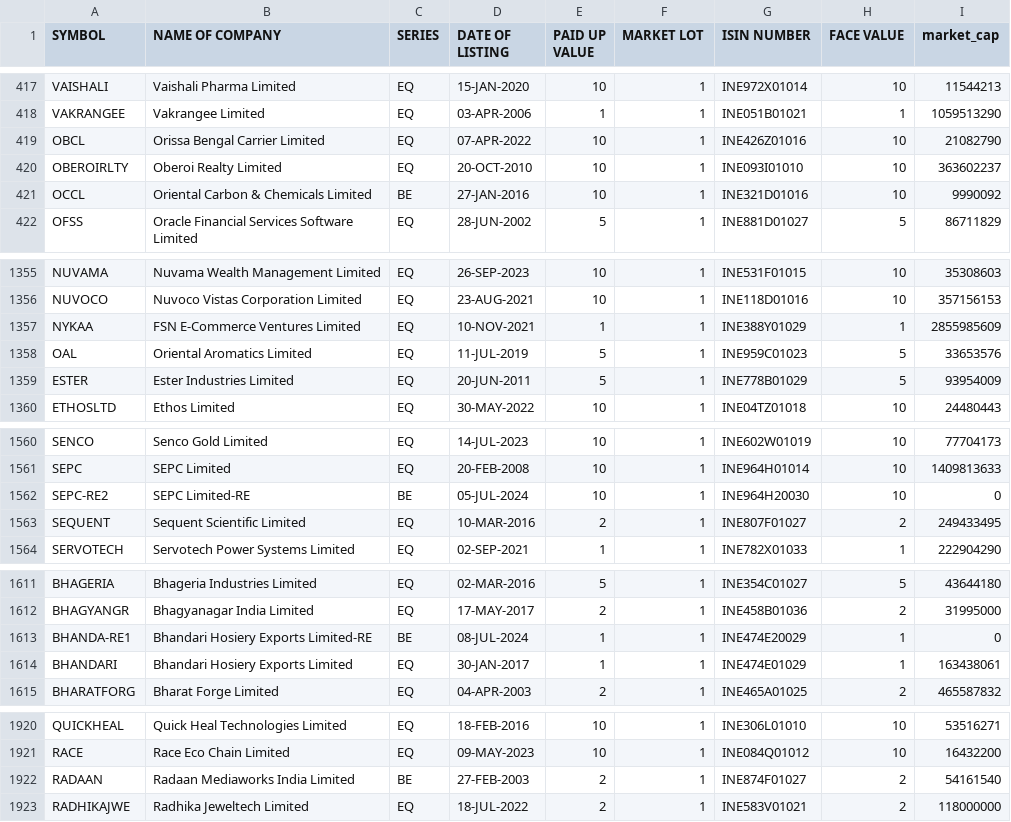
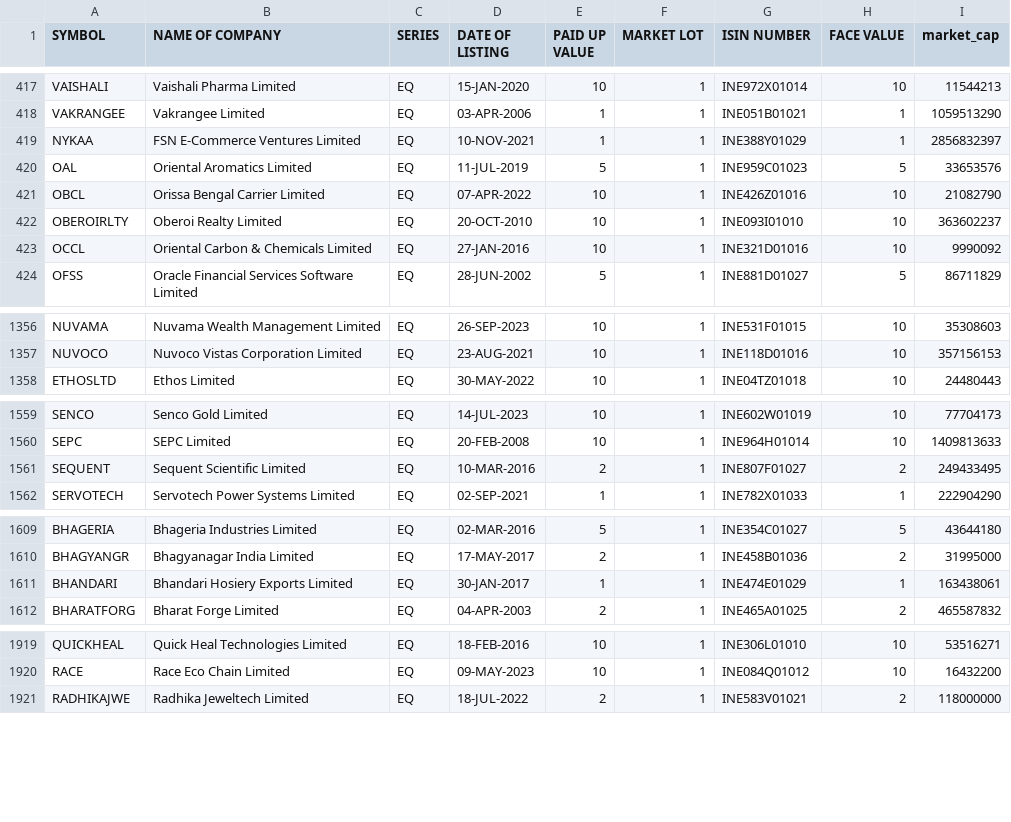
Before and after one commit to sggovtech/githubactions2, a CSV file: combined_instruments_N.csv, drawn as a sheet; only a part is shown, gaps mark what is left out; the diff covers the shown part only.

Commit message:
Add  file

```diff
--- a/combined_instruments_N.csv
+++ b/combined_instruments_N.csv
@@ -418,5 +418,7 @@ VAISHALI,Vaishali Pharma Limited,EQ,15-JAN-2020,10,1,INE972X01014,10,11544213
 VAKRANGEE,Vakrangee Limited,EQ,03-APR-2006,1,1,INE051B01021,1,1059513290
+NYKAA,FSN E-Commerce Ventures Limited,EQ,10-NOV-2021,1,1,INE388Y01029,1,2856832397
+OAL,Oriental Aromatics Limited,EQ,11-JUL-2019,5,1,INE959C01023,5,33653576
 OBCL,Orissa Bengal Carrier Limited,EQ,07-APR-2022,10,1,INE426Z01016,10,21082790
 OBEROIRLTY,Oberoi Realty Limited,EQ,20-OCT-2010,10,1,INE093I01010,10,363602237
-OCCL,Oriental Carbon & Chemicals Limited,BE,27-JAN-2016,10,1,INE321D01016,10,9990092
+OCCL,Oriental Carbon & Chemicals Limited,EQ,27-JAN-2016,10,1,INE321D01016,10,9990092
 OFSS,Oracle Financial Services Software Limited,EQ,28-JUN-2002,5,1,INE881D01027,5,86711829
@@ -1356,5 +1357,2 @@ NUVAMA,Nuvama Wealth Management Limited,EQ,26-SEP-2023,10,1,INE531F01015,10,3530
 NUVOCO,Nuvoco Vistas Corporation Limited,EQ,23-AUG-2021,10,1,INE118D01016,10,357156153
-NYKAA,FSN E-Commerce Ventures Limited,EQ,10-NOV-2021,1,1,INE388Y01029,1,2855985609
-OAL,Oriental Aromatics Limited,EQ,11-JUL-2019,5,1,INE959C01023,5,33653576
-ESTER,Ester Industries Limited,EQ,20-JUN-2011,5,1,INE778B01029,5,93954009
 ETHOSLTD,Ethos Limited,EQ,30-MAY-2022,10,1,INE04TZ01018,10,24480443
@@ -1561,3 +1560,2 @@ SENCO,Senco Gold Limited,EQ,14-JUL-2023,10,1,INE602W01019,10,77704173
 SEPC,SEPC Limited,EQ,20-FEB-2008,10,1,INE964H01014,10,1409813633
-SEPC-RE2,SEPC Limited-RE,BE,05-JUL-2024,10,1,INE964H20030,10,0
 SEQUENT,Sequent Scientific Limited,EQ,10-MAR-2016,2,1,INE807F01027,2,249433495
@@ -1612,3 +1610,2 @@ BHAGERIA,Bhageria Industries Limited,EQ,02-MAR-2016,5,1,INE354C01027,5,43644180
 BHAGYANGR,Bhagyanagar India Limited,EQ,17-MAY-2017,2,1,INE458B01036,2,31995000
-BHANDA-RE1,Bhandari Hosiery Exports Limited-RE,BE,08-JUL-2024,1,1,INE474E20029,1,0
 BHANDARI,Bhandari Hosiery Exports Limited,EQ,30-JAN-2017,1,1,INE474E01029,1,163438061
@@ -1921,3 +1920,2 @@ QUICKHEAL,Quick Heal Technologies Limited,EQ,18-FEB-2016,10,1,INE306L01010,10,53
 RACE,Race Eco Chain Limited,EQ,09-MAY-2023,10,1,INE084Q01012,10,16432200
-RADAAN,Radaan Mediaworks India Limited,BE,27-FEB-2003,2,1,INE874F01027,2,54161540
 RADHIKAJWE,Radhika Jeweltech Limited,EQ,18-JUL-2022,2,1,INE583V01021,2,118000000
```
Also changed, not shown: 14 moved rows and 138 edited cells elsewhere in this file.
